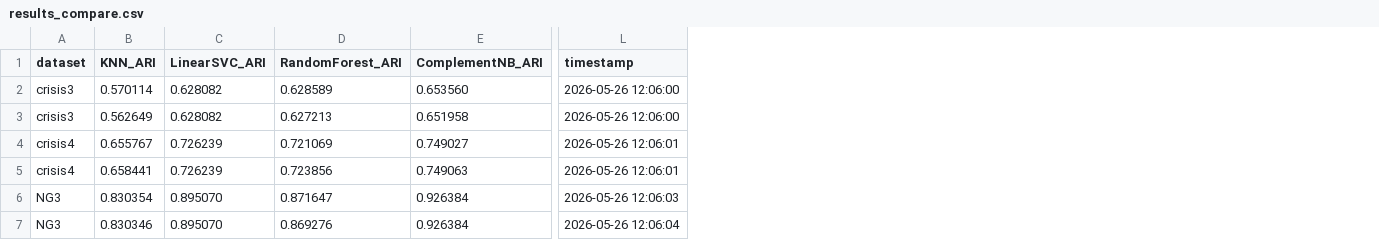
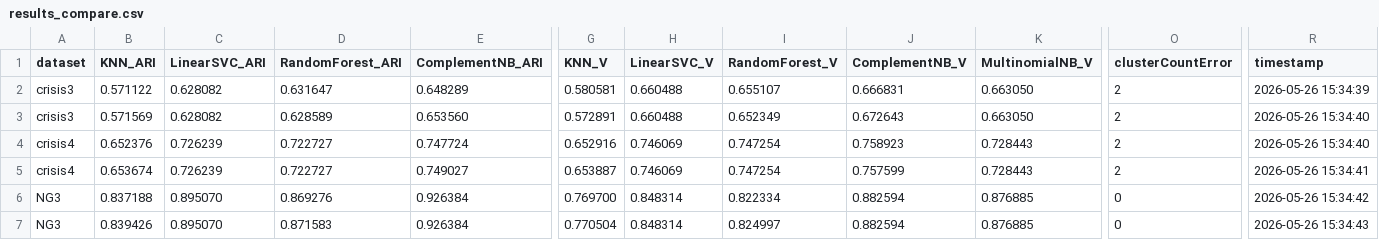
Before and after one commit to txt2vz/eSQ, a CSV file: results/results_compare.csv, drawn as a sheet; only a part is shown, gaps mark what is left out; addresses are those after the commit; the diff covers the shown part only; the diff names each change by its address in the sheet, - before the commit and + after, or states it on an @@ line.

Commit message:
Add V  and ClusterCountError to results

```diff
--- a/results/results_compare.csv
+++ b/results/results_compare.csv
+column G (KNN_V), rows 2-7: 0.580581 | 0.572891 | 0.652916 | 0.653887 | 0.769700 | 0.770504
+column H (LinearSVC_V), rows 2-7: 0.660488 | 0.660488 | 0.746069 | 0.746069 | 0.848314 | 0.848314
+column I (RandomForest_V), rows 2-7: 0.655107 | 0.652349 | 0.747254 | 0.747254 | 0.822334 | 0.824997
+column J (ComplementNB_V), rows 2-7: 0.666831 | 0.672643 | 0.758923 | 0.757599 | 0.882594 | 0.882594
+column K (MultinomialNB_V), rows 2-7: 0.663050 | 0.663050 | 0.728443 | 0.728443 | 0.876885 | 0.876885
+column O (clusterCountError), rows 2-7: 2 | 2 | 2 | 2 | 0 | 0
-B2 (KNN_ARI): 0.570114
+B2 (KNN_ARI): 0.571122
-D2 (RandomForest_ARI): 0.628589
+D2 (RandomForest_ARI): 0.631647
-E2 (ComplementNB_ARI): 0.653560
+E2 (ComplementNB_ARI): 0.648289
-R2 (timestamp): 2026-05-26 12:06:00
+R2 (timestamp): 2026-05-26 15:34:39
-B3 (KNN_ARI): 0.562649
+B3 (KNN_ARI): 0.571569
-D3 (RandomForest_ARI): 0.627213
+D3 (RandomForest_ARI): 0.628589
-E3 (ComplementNB_ARI): 0.651958
+E3 (ComplementNB_ARI): 0.653560
-R3 (timestamp): 2026-05-26 12:06:00
+R3 (timestamp): 2026-05-26 15:34:40
-B4 (KNN_ARI): 0.655767
+B4 (KNN_ARI): 0.652376
-D4 (RandomForest_ARI): 0.721069
+D4 (RandomForest_ARI): 0.722727
-E4 (ComplementNB_ARI): 0.749027
+E4 (ComplementNB_ARI): 0.747724
-R4 (timestamp): 2026-05-26 12:06:01
+R4 (timestamp): 2026-05-26 15:34:40
-B5 (KNN_ARI): 0.658441
+B5 (KNN_ARI): 0.653674
-D5 (RandomForest_ARI): 0.723856
+D5 (RandomForest_ARI): 0.722727
-E5 (ComplementNB_ARI): 0.749063
+E5 (ComplementNB_ARI): 0.749027
-R5 (timestamp): 2026-05-26 12:06:01
+R5 (timestamp): 2026-05-26 15:34:41
-B6 (KNN_ARI): 0.830354
+B6 (KNN_ARI): 0.837188
-D6 (RandomForest_ARI): 0.871647
+D6 (RandomForest_ARI): 0.869276
-R6 (timestamp): 2026-05-26 12:06:03
+R6 (timestamp): 2026-05-26 15:34:42
-B7 (KNN_ARI): 0.830346
+B7 (KNN_ARI): 0.839426
-D7 (RandomForest_ARI): 0.869276
+D7 (RandomForest_ARI): 0.871583
-R7 (timestamp): 2026-05-26 12:06:04
+R7 (timestamp): 2026-05-26 15:34:43
```
Also changed, not shown: 45 edited cells elsewhere in this file, 39 other files.
